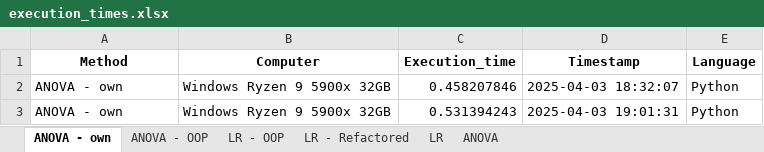
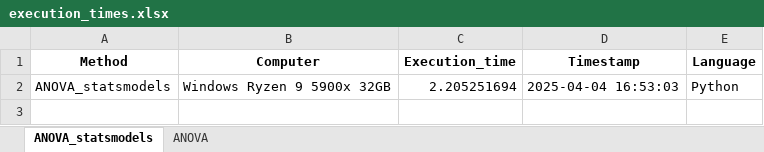
Before and after one commit to BenjaminKolarik/bc, an Excel workbook: output/execution_times/execution_times.xlsx, sheet ANOVA_statsmodels, drawn as a sheet; values as stored, in another font and other column widths than the file's, no borders; the diff names each change by its address in the sheet, - before the commit and + after, or states it on an @@ line.

Commit message:
separate excel files for R and Python

```diff
--- a/output/execution_times/execution_times.xlsx (sheet ANOVA_statsmodels)
+++ b/output/execution_times/execution_times.xlsx (sheet ANOVA_statsmodels)
-sheet tab: ANOVA - own
+sheet tab: ANOVA_statsmodels
-sheet tab: ANOVA - OOP
-sheet tab: LR - OOP
-sheet tab: LR - Refactored
-sheet tab: LR
-A2 (Method): ANOVA - own
+A2 (Method): ANOVA_statsmodels
-C2 (Execution_time): 0.458207846
+C2 (Execution_time): 2.205251694
-D2 (Timestamp): 2025-04-03 18:32:07
+D2 (Timestamp): 2025-04-04 16:53:03
-row 3: ANOVA - own | Windows Ryzen 9 5900x 32GB | 0.531394243 | 2025-04-03 19:01:31 | Python
```
Also changed, not shown: sheet ANOVA, 7 other files.
